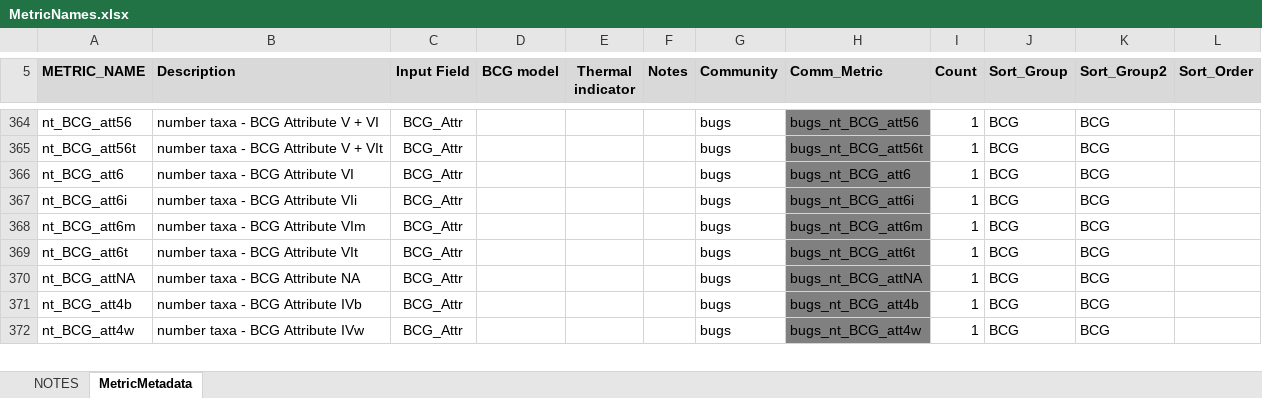
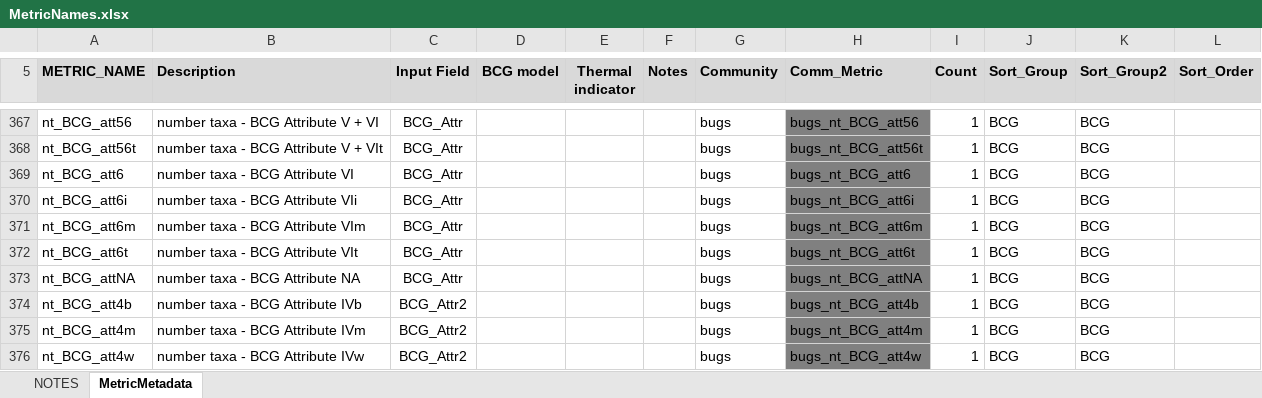
Before and after one commit to leppott/BioMonTools, an Excel workbook: inst/extdata/MetricNames.xlsx, sheet MetricMetadata, drawn as a sheet; only a part is shown, gaps mark what is left out; values as stored, in another font and other column widths than the file's, no borders; addresses are those after the commit; the diff covers the shown part only; the diff names each change by its address in the sheet, - before the commit and + after, or states it on an @@ line.

Commit message:
v0.5.0.9125
-   fix: Update and add some metrics
    -   metric_values.R
    -   MetricNames.xlsx

```diff
--- a/inst/extdata/MetricNames.xlsx (sheet MetricMetadata)
+++ b/inst/extdata/MetricNames.xlsx (sheet MetricMetadata)
-C374 (Input Field): BCG_Attr
+C374 (Input Field): BCG_Attr2
+row 375: nt_BCG_att4m | number taxa - BCG Attribute IVm | BCG_Attr2 |  |  |  | bugs | bugs_nt_BCG_att4m | 1 | BCG | BCG
-C376 (Input Field): BCG_Attr
+C376 (Input Field): BCG_Attr2
```
Also changed, not shown: 5 added rows and 55 edited cells elsewhere in this sheet, sheet NOTES, formulas that keep their value, 6 other files.
